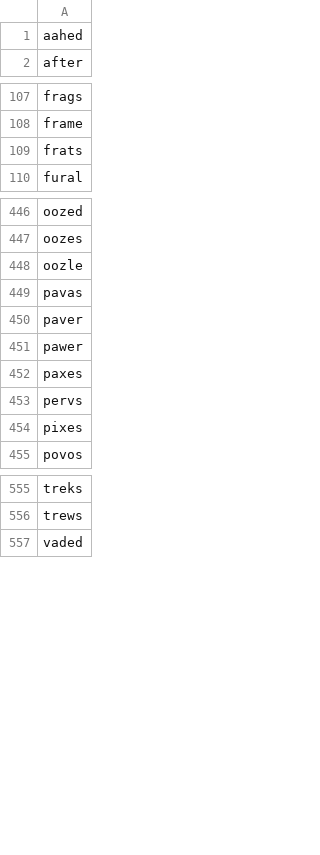
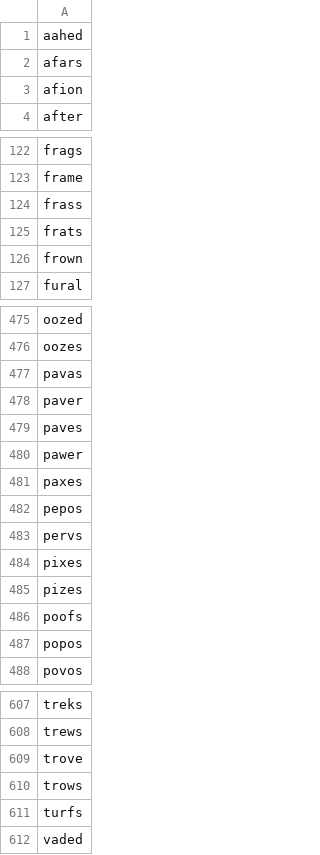
Before and after one commit to mwong4/Puzzle_Solvers, a CSV file: Wordle/results/result_7.csv, drawn as a sheet; only a part is shown, gaps mark what is left out; removed rows and columns are numbered as before the commit, all else as after; the diff covers the shown part only; the diff names each change by its address in the sheet, - before the commit and + after, or states it on an @@ line.

```diff
--- a/Wordle/results/result_7.csv
+++ b/Wordle/results/result_7.csv
+row 2: afars
+row 3: afion
+row 124: frass
+row 126: frown
-row 448: oozle
+row 479: paves
+row 482: pepos
+row 485: pizes
+row 486: poofs
+row 487: popos
+row 609: trove
+row 610: trows
+row 611: turfs
```
Also changed, not shown: 51 added rows and 4 removed rows elsewhere in this file, Wordle/results/result_5.csv, Wordle/results/result_6.csv, 2 other files.
